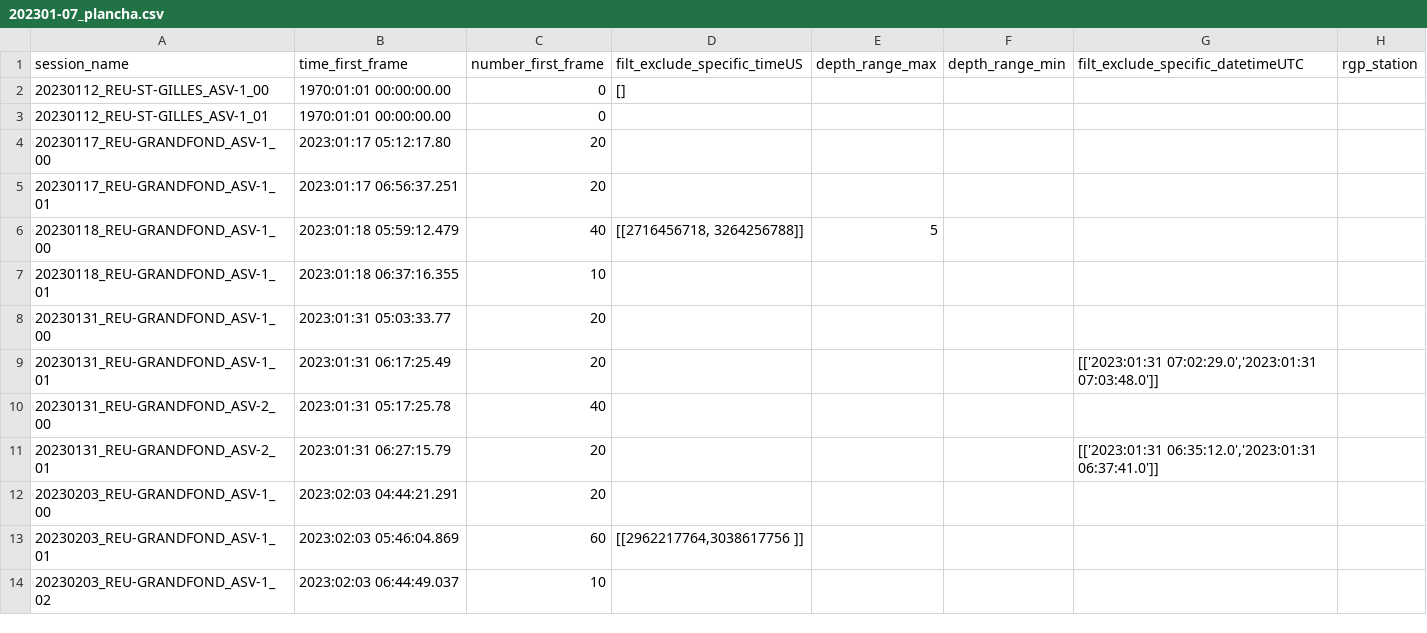
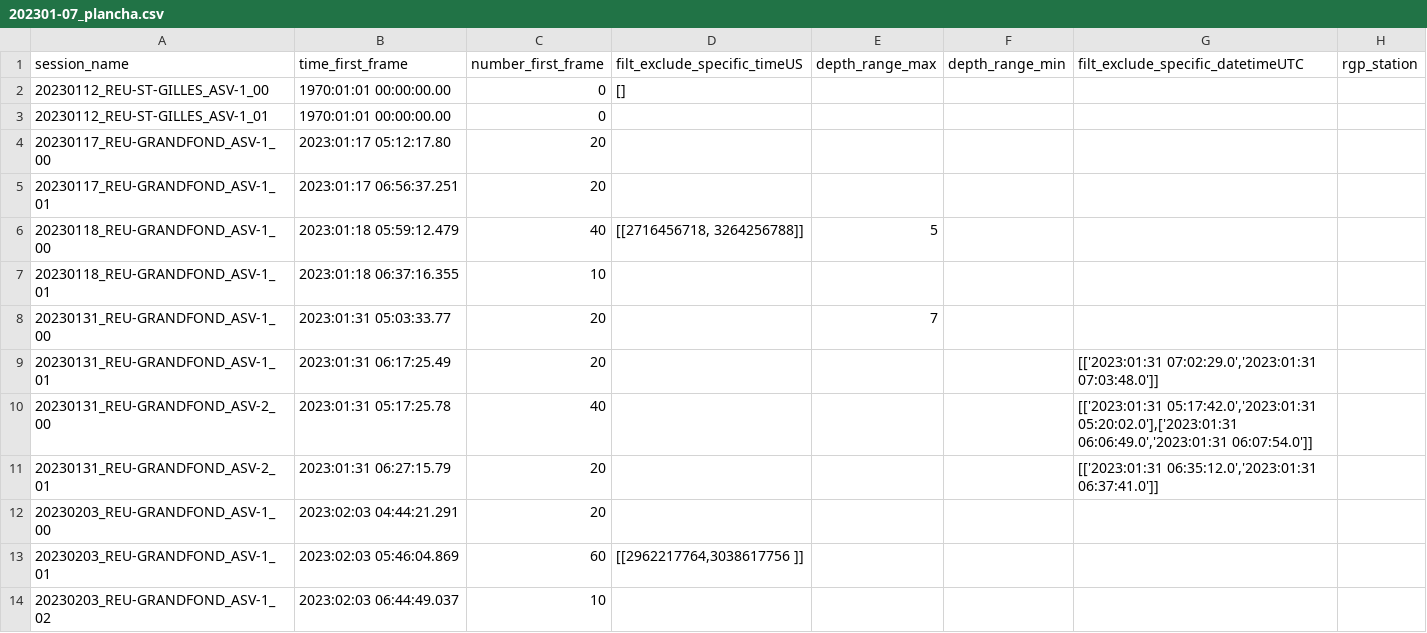
Before and after one commit to SeatizenDOI/plancha-workflow, a CSV file: csv/202301-07_plancha.csv, drawn as a sheet; only a part is shown.

```diff
--- a/csv/202301-07_plancha.csv
+++ b/csv/202301-07_plancha.csv
@@ -7,5 +7,5 @@ session_name,time_first_frame,number_first_frame,filt_exclude_specific_timeUS,de
 20230118_REU-GRANDFOND_ASV-1_01,2023:01:18 06:37:16.355,10,,,,,
-20230131_REU-GRANDFOND_ASV-1_00,2023:01:31 05:03:33.77,20,,,,,
+20230131_REU-GRANDFOND_ASV-1_00,2023:01:31 05:03:33.77,20,,7,,,
 20230131_REU-GRANDFOND_ASV-1_01,2023:01:31 06:17:25.49,20,,,,"[['2023:01:31 07:02:29.0','2023:01:31 07:03:48.0']]",
-20230131_REU-GRANDFOND_ASV-2_00,2023:01:31 05:17:25.78,40,,,,,
+20230131_REU-GRANDFOND_ASV-2_00,2023:01:31 05:17:25.78,40,,,,"[['2023:01:31 05:17:42.0','2023:01:31 05:20:02.0'],['2023:01:31 06:06:49.0','2023:01:31 06:07:54.0']]",
 20230131_REU-GRANDFOND_ASV-2_01,2023:01:31 06:27:15.79,20,,,,"[['2023:01:31 06:35:12.0','2023:01:31 06:37:41.0']]",
```
Also changed, not shown: csv/2015_plancha.csv, csv/202305_mask.csv, 3 other files.
